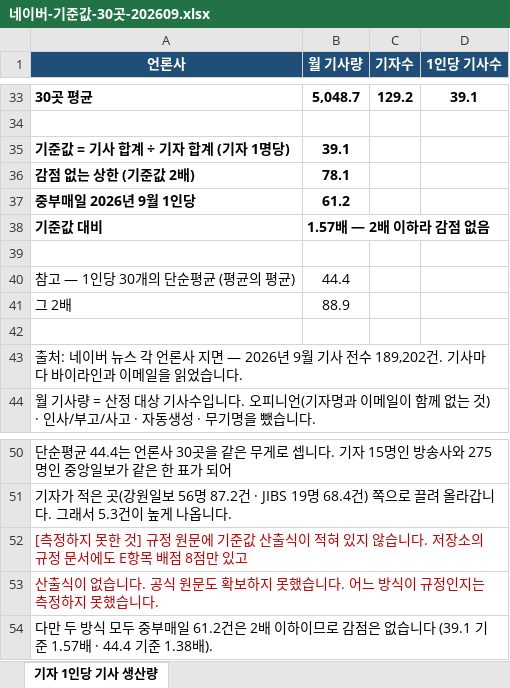
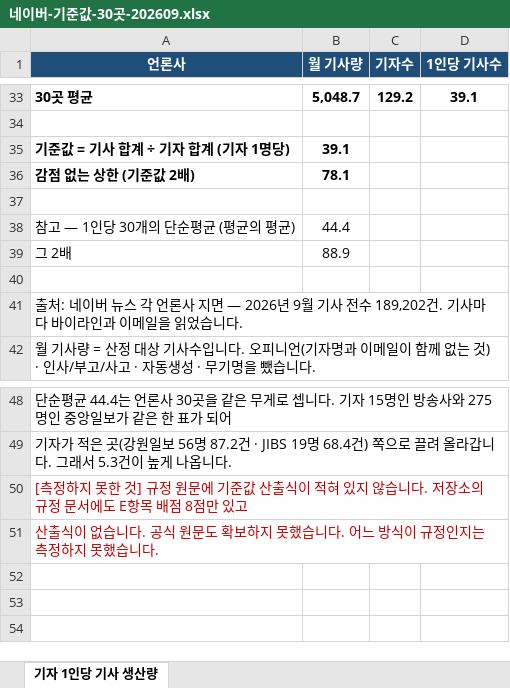
Before and after one commit to parkintaek2-gif/seoulmarkets, an Excel workbook: docs/자국/네이버-기준값-30곳-202609.xlsx, sheet 기자 1인당 기사 생산량, drawn as a sheet; only a part is shown, gaps mark what is left out; values as stored, in another font and other column widths than the file's, no borders; the diff names each change by its address in the sheet, - before the commit and + after, or states it on an @@ line.

```diff
--- a/docs/자국/네이버-기준값-30곳-202609.xlsx (sheet 기자 1인당 기사 생산량)
+++ b/docs/자국/네이버-기준값-30곳-202609.xlsx (sheet 기자 1인당 기사 생산량)
-row 37: 중부매일 2026년 9월 1인당 | 61.2
-row 38: 기준값 대비 | 1.57배 — 2배 이하라 감점 없음
-row 54: 다만 두 방식 모두 중부매일 61.2건은 2배 이하이므로 감점은 없습니다 (39.1 기준 1.57배 · 44.4 기준 1.38배).
```
Also changed, not shown: 2 other files.
